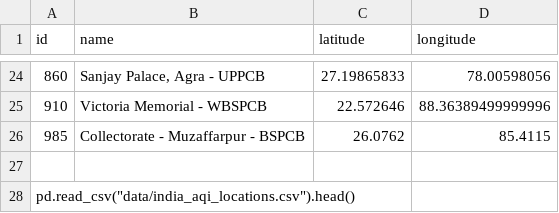
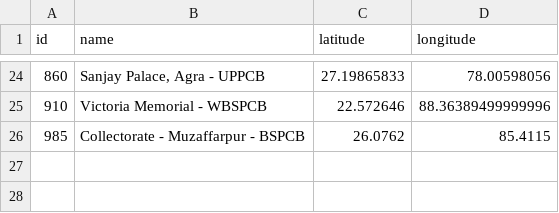
Before and after one commit to Shiva-Sai-Krishna-0408/Real-time-AQI-analysis-of-Indian-cities, a CSV file: data/india_aqi_locations.csv, drawn as a sheet; only a part is shown, gaps mark what is left out.

```diff
--- a/data/india_aqi_locations.csv
+++ b/data/india_aqi_locations.csv
@@ -26,3 +26 @@ id,name,latitude,longitude
 985,Collectorate - Muzaffarpur - BSPCB,26.0762,85.4115
-
-pd.read_csv("data/india_aqi_locations.csv").head()
```
Also changed, not shown: 1 other file.
